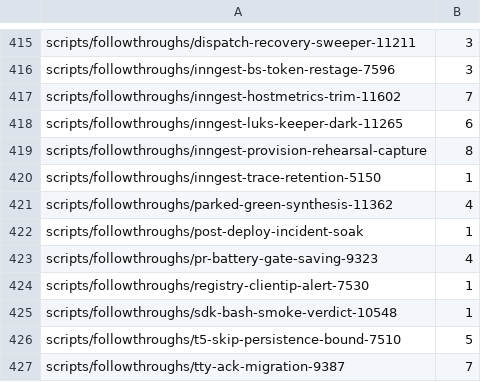
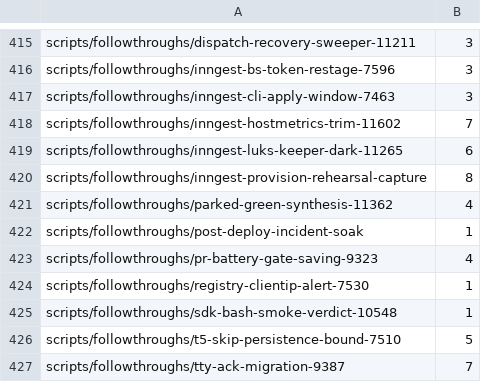
Before and after one commit to jikig-ai/soleur, a TSV file: scripts/suite-shard-legs.tsv, drawn as a sheet; only a part is shown, gaps mark what is left out; removed rows and columns are numbered as before the commit, all else as after; the diff names each change by its address in the sheet, - before the commit and + after, or states it on an @@ line.

```diff
--- a/scripts/suite-shard-legs.tsv
+++ b/scripts/suite-shard-legs.tsv
+row 417: scripts/followthroughs/inngest-cli-apply-window-7463 | 3
-row 420: scripts/followthroughs/inngest-trace-retention-5150 | 1
```
Also changed, not shown: scripts/suite-durations.tsv, 9 other files.
